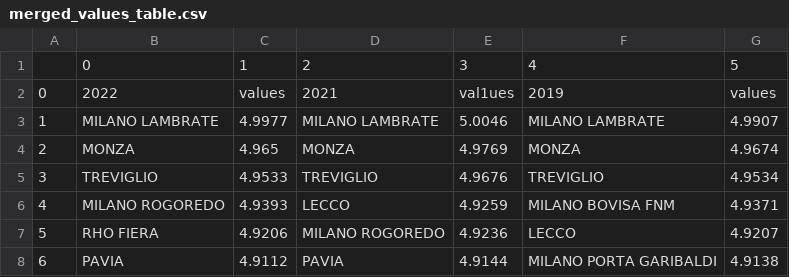
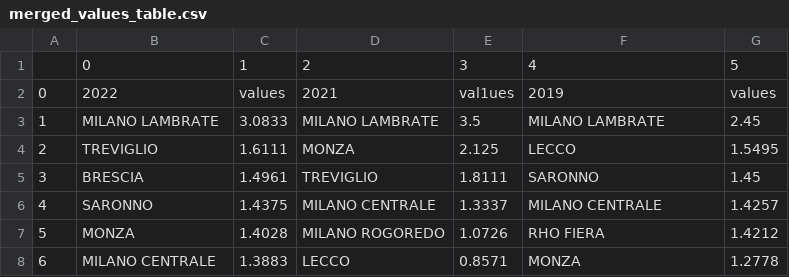
Before and after one commit to AlbezJelt/data-analytics-project-21-22, a CSV file: data/tables/merged_values_table.csv, drawn as a sheet; only a part is shown; the diff covers the shown part only.

```diff
--- a/data/tables/merged_values_table.csv
+++ b/data/tables/merged_values_table.csv
@@ -2,7 +2,7 @@
 0,2022,values,2021,val1ues,2019,values
-1,MILANO LAMBRATE,4.9977,MILANO LAMBRATE,5.0046,MILANO LAMBRATE,4.9907
-2,MONZA,4.965,MONZA,4.9769,MONZA,4.9674
-3,TREVIGLIO,4.9533,TREVIGLIO,4.9676,TREVIGLIO,4.9534
-4,MILANO ROGOREDO,4.9393,LECCO,4.9259,MILANO BOVISA FNM,4.9371
-5,RHO FIERA,4.9206,MILANO ROGOREDO,4.9236,LECCO,4.9207
-6,PAVIA,4.9112,PAVIA,4.9144,MILANO PORTA GARIBALDI,4.9138
+1,MILANO LAMBRATE,3.0833,MILANO LAMBRATE,3.5,MILANO LAMBRATE,2.45
+2,TREVIGLIO,1.6111,MONZA,2.125,LECCO,1.5495
+3,BRESCIA,1.4961,TREVIGLIO,1.8111,SARONNO,1.45
+4,SARONNO,1.4375,MILANO CENTRALE,1.3337,MILANO CENTRALE,1.4257
+5,MONZA,1.4028,MILANO ROGOREDO,1.0726,RHO FIERA,1.4212
+6,MILANO CENTRALE,1.3883,LECCO,0.8571,MONZA,1.2778
```
Also changed, not shown: 23 edited cells elsewhere in this file, data/tables/merged_weighted_values_table.csv, 1 other file.
